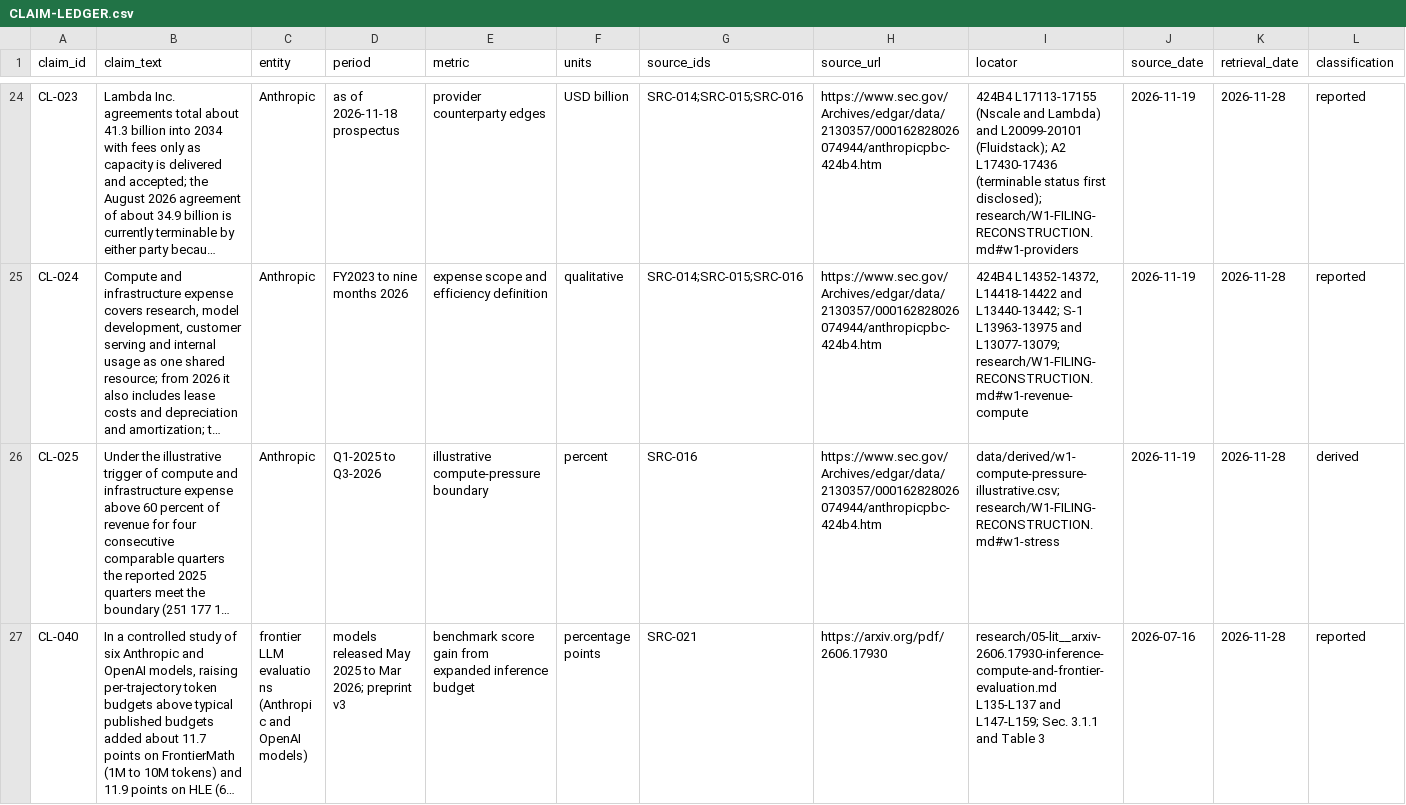
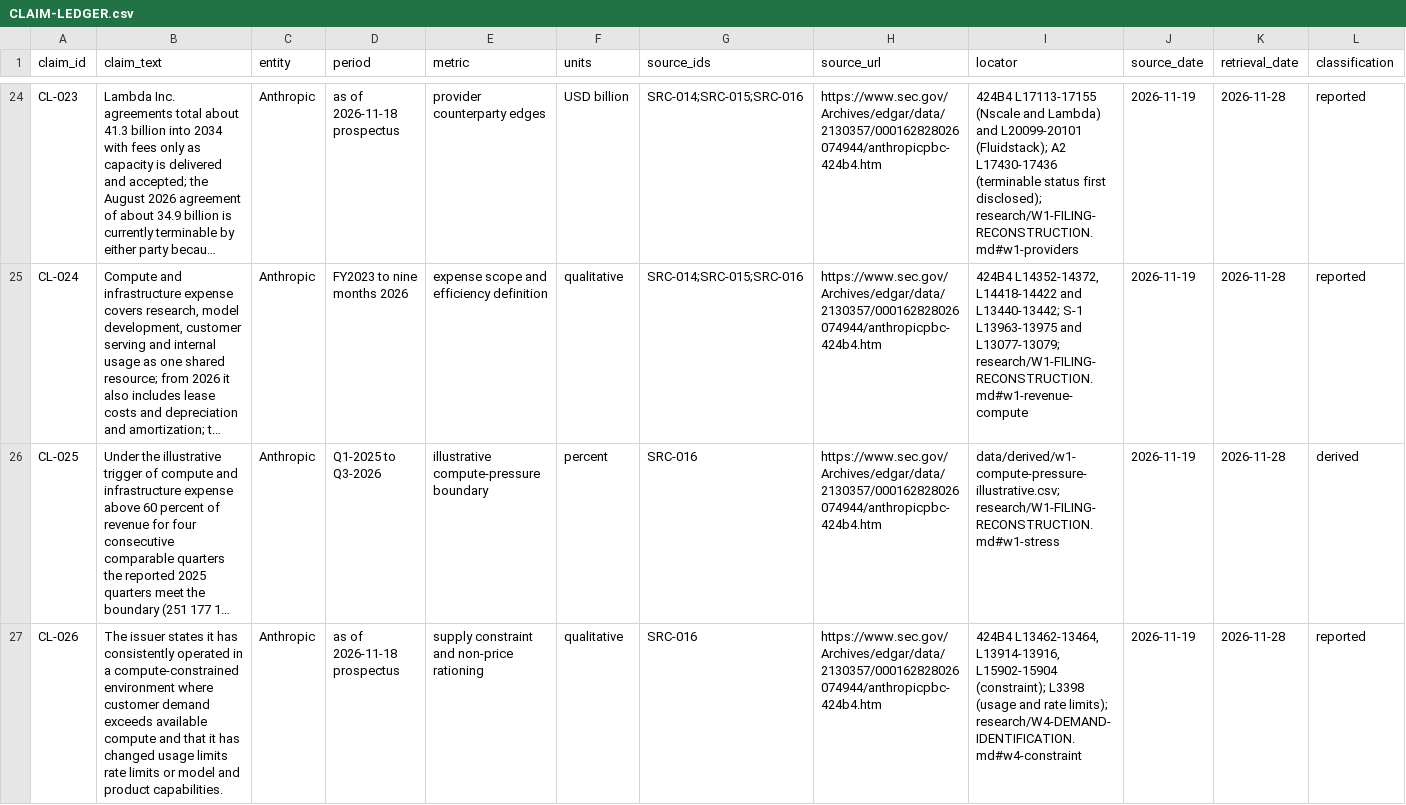
Before and after one commit to Ethical-Tech-CoLab/frontier-half-life, a CSV file: CLAIM-LEDGER.csv, drawn as a sheet; only a part is shown, gaps mark what is left out; the shorter side is filled out with more unchanged rows; long unchanged cells end in …; rows hold the shown columns only; the diff covers the shown part only; the diff names each change by its address in the sheet, - before the commit and + after, or states it on an @@ line.

```diff
--- a/CLAIM-LEDGER.csv
+++ b/CLAIM-LEDGER.csv
+row 27: CL-026 | The issuer states it has consistently operated in a compute-constrained environment where customer demand exceeds available compute and that it has changed usage limits rate limits or model and product capabilities. | Anthropic | as of 2026-11-18 prospectus | supply constraint and non-price rationing | qualitative | SRC-016 | https://www.sec.gov/Archives/edgar/data/2130357/000162828026074944/anthropicpbc-424b4.htm | 424B4 L13462-13464, L13914-13916, L15902-15904 (constraint); L3398 (usage and rate limits); research/W4-DEMAND-IDENTIFICATION.md#w4-constraint | 2026-11-19 | 2026-11-28 | reported
```
Also changed, not shown: 1 added row elsewhere in this file, 7 other files.
